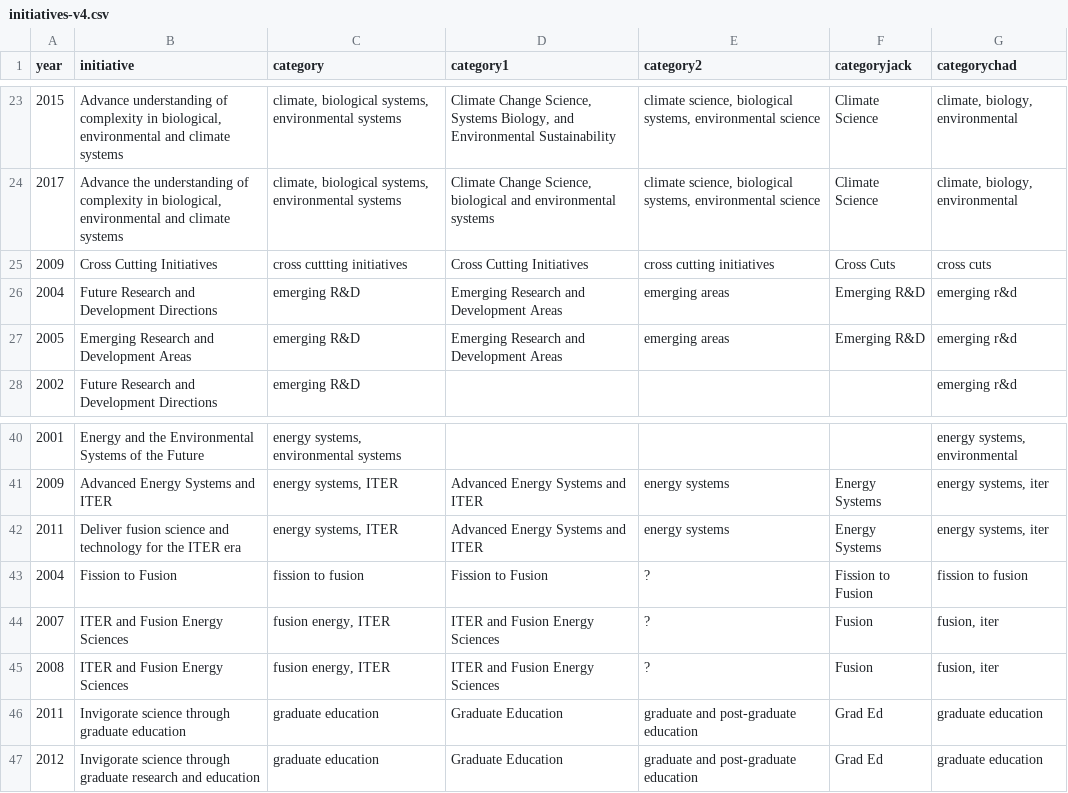
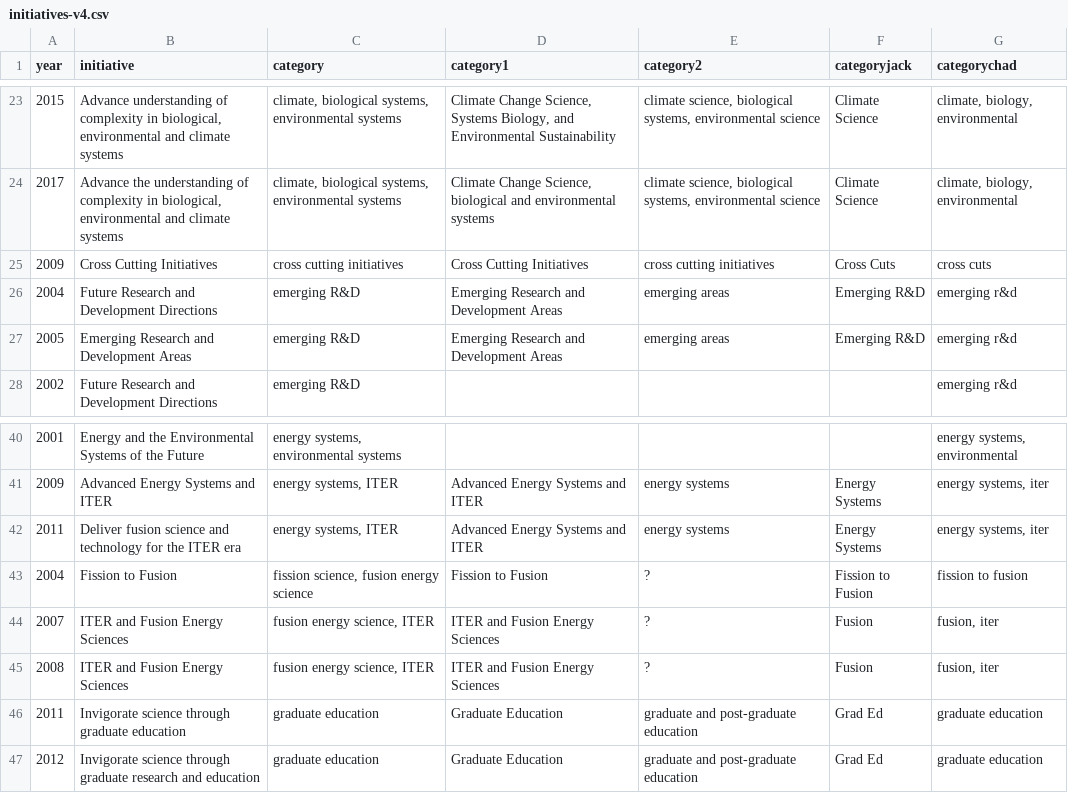
Before and after one commit to ORNL/ORAgendaVis, a CSV file: data/initiatives-v4.csv, drawn as a sheet; only a part is shown, gaps mark what is left out.

```diff
--- a/data/initiatives-v4.csv
+++ b/data/initiatives-v4.csv
@@ -24,3 +24,3 @@
 2017,"Advance the understanding of complexity in biological, environmental and climate systems","climate, biological systems, environmental systems","Climate Change Science, biological and environmental systems","climate science, biological systems, environmental science",Climate Science,"climate, biology, environmental"
-2009,Cross Cutting Initiatives,cross cuttting initiatives,Cross Cutting Initiatives,cross cutting initiatives,Cross Cuts,cross cuts
+2009,Cross Cutting Initiatives,cross cutting initiatives,Cross Cutting Initiatives,cross cutting initiatives,Cross Cuts,cross cuts
 2004,Future Research and Development Directions,emerging R&D,Emerging Research and Development Areas,emerging areas,Emerging R&D,emerging r&d
@@ -42,5 +42,5 @@
 2011,Deliver fusion science and technology for the ITER era,"energy systems, ITER",Advanced Energy Systems and ITER,energy systems,Energy Systems,"energy systems, iter"
-2004,Fission to Fusion,fission to fusion,Fission to Fusion,?,Fission to Fusion,fission to fusion
-2007,ITER and Fusion Energy Sciences,"fusion energy, ITER",ITER and Fusion Energy Sciences,?,Fusion,"fusion, iter"
-2008,ITER and Fusion Energy Sciences,"fusion energy, ITER",ITER and Fusion Energy Sciences,?,Fusion,"fusion, iter"
+2004,Fission to Fusion,"fission science, fusion energy science",Fission to Fusion,?,Fission to Fusion,fission to fusion
+2007,ITER and Fusion Energy Sciences,"fusion energy science, ITER",ITER and Fusion Energy Sciences,?,Fusion,"fusion, iter"
+2008,ITER and Fusion Energy Sciences,"fusion energy science, ITER",ITER and Fusion Energy Sciences,?,Fusion,"fusion, iter"
 2011,Invigorate science through graduate education,graduate education,Graduate Education,graduate and post-graduate education,Grad Ed,graduate education
```
Also changed, not shown: 2 other files.
